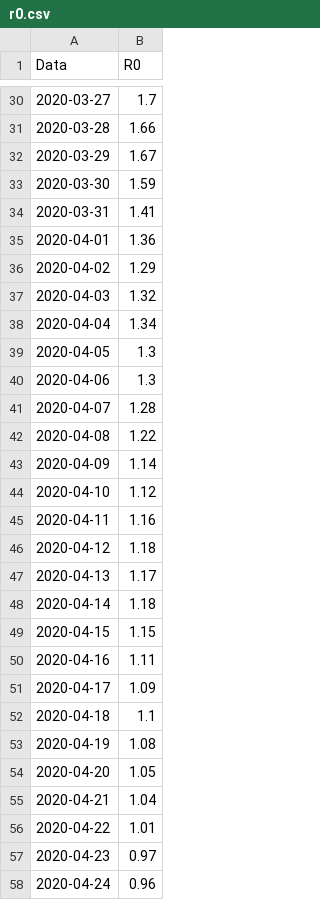
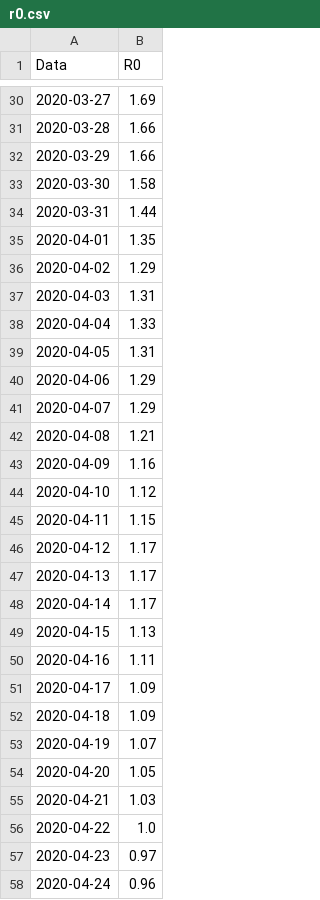
Before and after one commit to apalladi/datascienceprojects, a CSV file: covid19/output3/r0.csv, drawn as a sheet; only a part is shown, gaps mark what is left out; the diff covers the shown part only.

```diff
--- a/covid19/output3/r0.csv
+++ b/covid19/output3/r0.csv
@@ -30,28 +30,28 @@ Data,R0
-2020-03-27,1.7
+2020-03-27,1.69
 2020-03-28,1.66
-2020-03-29,1.67
-2020-03-30,1.59
-2020-03-31,1.41
-2020-04-01,1.36
+2020-03-29,1.66
+2020-03-30,1.58
+2020-03-31,1.44
+2020-04-01,1.35
 2020-04-02,1.29
-2020-04-03,1.32
-2020-04-04,1.34
-2020-04-05,1.3
-2020-04-06,1.3
-2020-04-07,1.28
-2020-04-08,1.22
-2020-04-09,1.14
+2020-04-03,1.31
+2020-04-04,1.33
+2020-04-05,1.31
+2020-04-06,1.29
+2020-04-07,1.29
+2020-04-08,1.21
+2020-04-09,1.16
 2020-04-10,1.12
-2020-04-11,1.16
-2020-04-12,1.18
+2020-04-11,1.15
+2020-04-12,1.17
 2020-04-13,1.17
-2020-04-14,1.18
-2020-04-15,1.15
+2020-04-14,1.17
+2020-04-15,1.13
 2020-04-16,1.11
 2020-04-17,1.09
-2020-04-18,1.1
-2020-04-19,1.08
+2020-04-18,1.09
+2020-04-19,1.07
 2020-04-20,1.05
-2020-04-21,1.04
-2020-04-22,1.01
+2020-04-21,1.03
+2020-04-22,1.0
 2020-04-23,0.97
```
Also changed, not shown: 1 added row and 24 edited cells elsewhere in this file, covid19/output3/nazionale_v2.csv, covid19/output3_regioni/nazionale_v2.csv, 33 other files.
